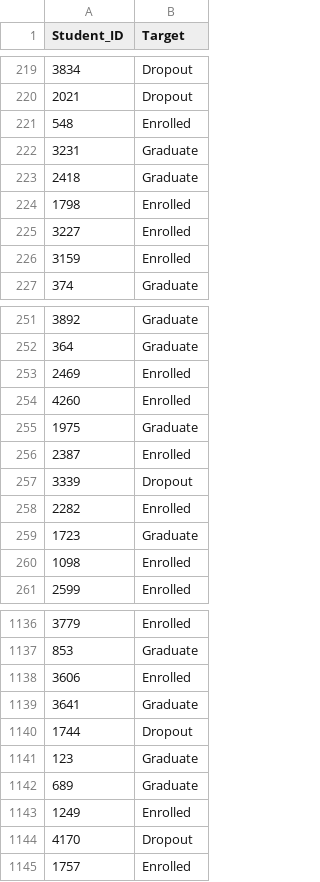
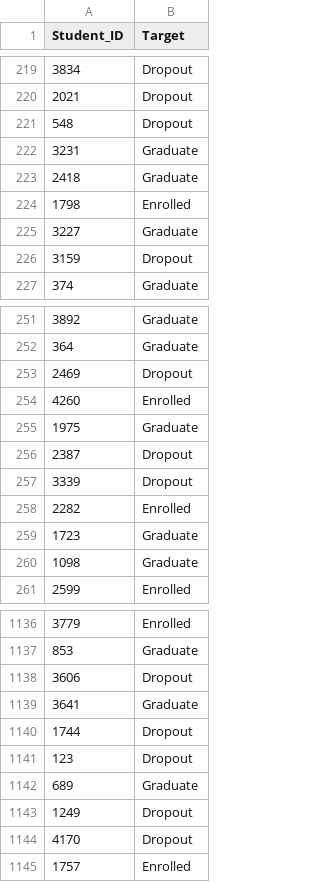
Before and after one commit to hamzhrdn/G6_AdvancedAI_Model, a CSV file: submission_ann_v3.csv, drawn as a sheet; only a part is shown, gaps mark what is left out; the diff covers the shown part only.

```diff
--- a/submission_ann_v3.csv
+++ b/submission_ann_v3.csv
@@ -220,3 +220,3 @@ Student_ID,Target
 2021,Dropout
-548,Enrolled
+548,Dropout
 3231,Graduate
@@ -224,4 +224,4 @@ Student_ID,Target
 1798,Enrolled
-3227,Enrolled
-3159,Enrolled
+3227,Graduate
+3159,Dropout
 374,Graduate
@@ -252,6 +252,6 @@ Student_ID,Target
 364,Graduate
-2469,Enrolled
+2469,Dropout
 4260,Enrolled
 1975,Graduate
-2387,Enrolled
+2387,Dropout
 3339,Dropout
@@ -259,3 +259,3 @@ Student_ID,Target
 1723,Graduate
-1098,Enrolled
+1098,Graduate
 2599,Enrolled
@@ -1137,8 +1137,8 @@ Student_ID,Target
 853,Graduate
-3606,Enrolled
+3606,Dropout
 3641,Graduate
 1744,Dropout
-123,Graduate
+123,Dropout
 689,Graduate
-1249,Enrolled
+1249,Dropout
 4170,Dropout
```
Also changed, not shown: 118 edited cells elsewhere in this file, 1 other file.
